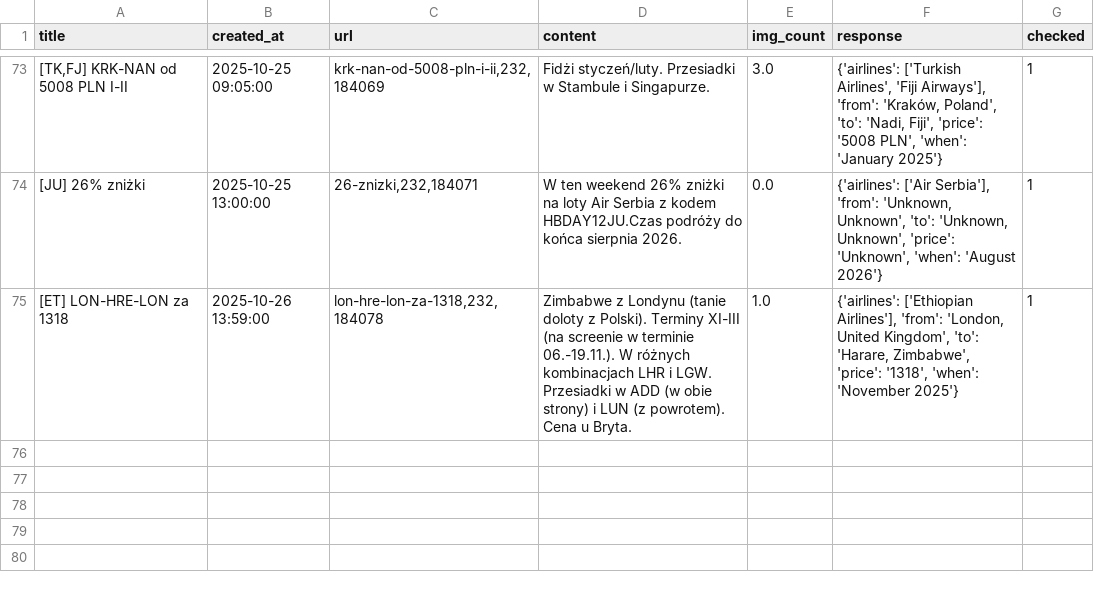
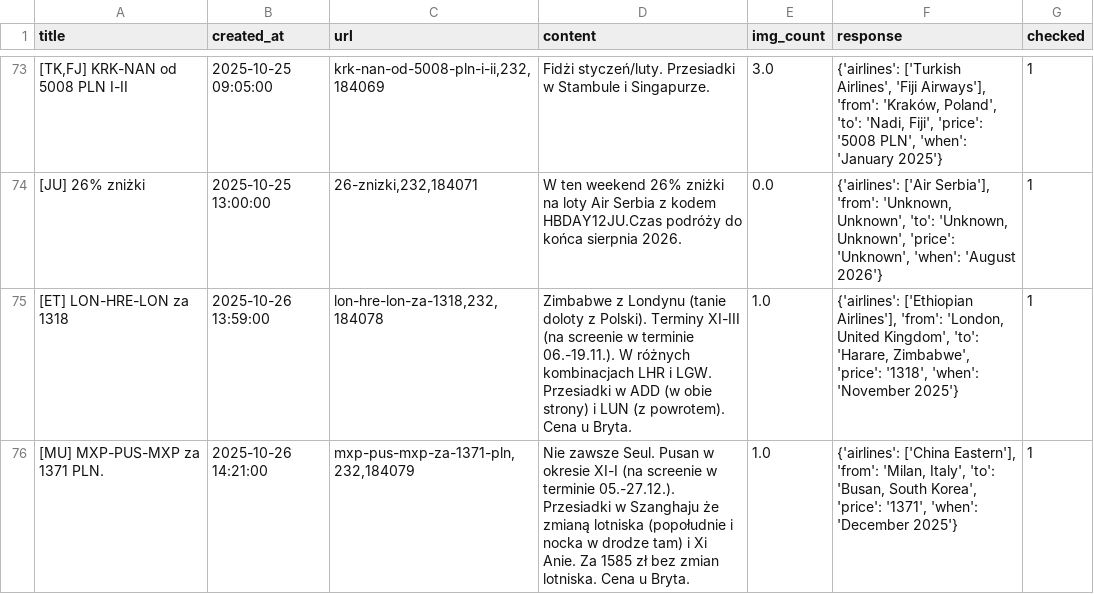
Before and after one commit to kstajer/flight-deal-notification, a CSV file: data.csv, drawn as a sheet; only a part is shown, gaps mark what is left out.

```diff
--- a/data.csv
+++ b/data.csv
@@ -75 +75,2 @@ title,created_at,url,content,img_count,response,checked
 [ET] LON-HRE-LON za 1318 ,2025-10-26 13:59:00,"lon-hre-lon-za-1318,232,184078",Zimbabwe z Londynu (tanie doloty z Polski). Terminy XI-III (na screenie w terminie 06.-19.11.). W różnych kombinacjach LHR i LGW. Przesiadki w ADD (w obie strony) i LUN (z powrotem). Cena u Bryta.,1.0,"{'airlines': ['Ethiopian Airlines'], 'from': 'London, United Kingdom', 'to': 'Harare, Zimbabwe', 'price': '1318', 'when': 'November 2025'}",1
+[MU] MXP-PUS-MXP za 1371 PLN. ,2025-10-26 14:21:00,"mxp-pus-mxp-za-1371-pln,232,184079",Nie zawsze Seul. Pusan w okresie XI-I (na screenie w terminie 05.-27.12.). Przesiadki w Szanghaju że zmianą lotniska (popołudnie i nocka w drodze tam) i Xi Anie. Za 1585 zł bez zmian lotniska. Cena u Bryta.,1.0,"{'airlines': ['China Eastern'], 'from': 'Milan, Italy', 'to': 'Busan, South Korea', 'price': '1371', 'when': 'December 2025'}",1
```
